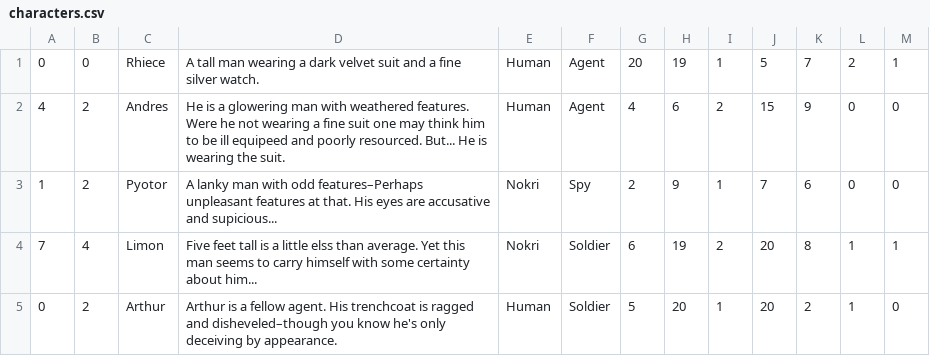
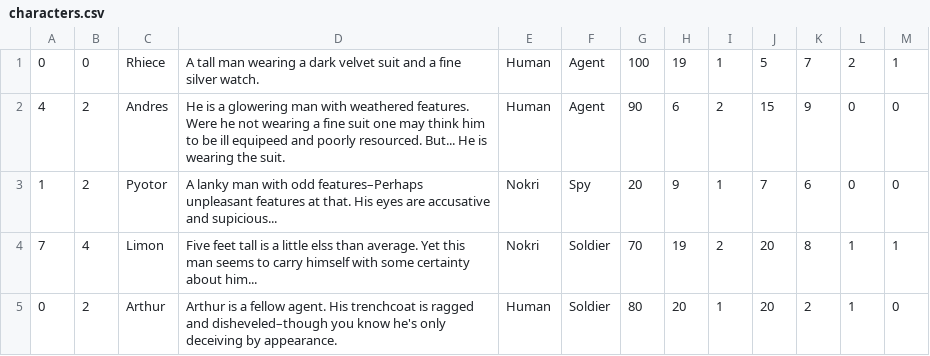
Before and after one commit to ChanceAgora/ClassProjects-GatesOfDaedalus, a CSV file: data/characters.csv, drawn as a sheet.

Commit message:
Correct Health Values for Balance
Correct the health values of the characters for better balance in combat.

```diff
--- a/data/characters.csv
+++ b/data/characters.csv
@@ -1,5 +1,5 @@
-0,0,Rhiece,A tall man wearing a dark velvet suit and a fine silver watch.,Human,Agent,20,19,1,5,7,2,1
-4,2,Andres,He is a glowering man with weathered features. Were he not wearing a fine suit one may think him to be ill equipeed and poorly resourced. But... He is wearing the suit.,Human,Agent,4,6,2,15,9,0,0
-1,2,Pyotor,A lanky man with odd features–Perhaps unpleasant features at that. His eyes are accusative and supicious...,Nokri,Spy,2,9,1,7,6,0,0
-7,4,Limon,Five feet tall is a little elss than average. Yet this man seems to carry himself with some certainty about him...,Nokri,Soldier,6,19,2,20,8,1,1
-0,2,Arthur,Arthur is a fellow agent. His trenchcoat is ragged and disheveled–though you know he's only deceiving by appearance.,Human,Soldier,5,20,1,20,2,1,0
+0,0,Rhiece,A tall man wearing a dark velvet suit and a fine silver watch.,Human,Agent,100,19,1,5,7,2,1
+4,2,Andres,He is a glowering man with weathered features. Were he not wearing a fine suit one may think him to be ill equipeed and poorly resourced. But... He is wearing the suit.,Human,Agent,90,6,2,15,9,0,0
+1,2,Pyotor,A lanky man with odd features–Perhaps unpleasant features at that. His eyes are accusative and supicious...,Nokri,Spy,20,9,1,7,6,0,0
+7,4,Limon,Five feet tall is a little elss than average. Yet this man seems to carry himself with some certainty about him...,Nokri,Soldier,70,19,2,20,8,1,1
+0,2,Arthur,Arthur is a fellow agent. His trenchcoat is ragged and disheveled–though you know he's only deceiving by appearance.,Human,Soldier,80,20,1,20,2,1,0
```
